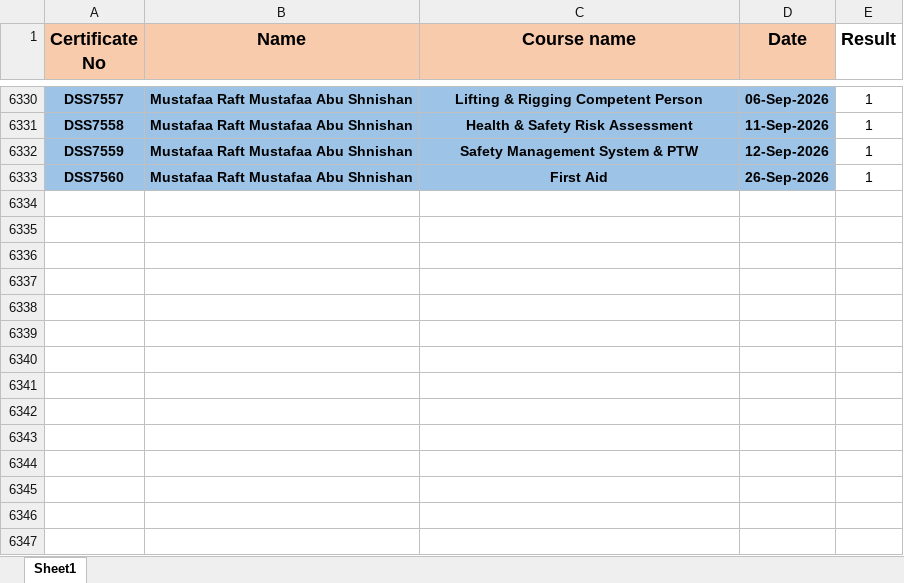
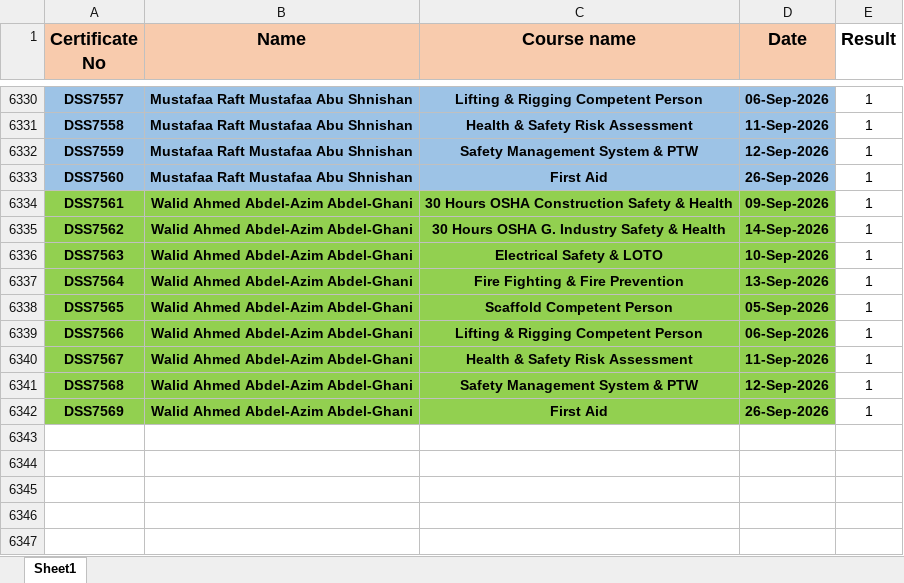
Before and after one commit to ahmedbendarey111/DSS_2025, an Excel workbook: DSS.xlsx, sheet Sheet1, drawn as a sheet; only a part is shown, gaps mark what is left out; values as stored, in another font and other column widths than the file's, no borders; the diff names each change by its address in the sheet, - before the commit and + after, or states it on an @@ line.

Commit message:
Add files via upload

```diff
--- a/DSS.xlsx (sheet Sheet1)
+++ b/DSS.xlsx (sheet Sheet1)
-row 6334: (empty)
+row 6334: DSS7561 | Walid Ahmed Abdel-Azim Abdel-Ghani | 30 Hours OSHA Construction Safety & Health | 09-Sep-2026 | 1
-A6334:D6342 fill: none
+A6334:D6342 fill: #92D050
-row 6335: (empty)
+row 6335: DSS7562 | Walid Ahmed Abdel-Azim Abdel-Ghani | 30 Hours OSHA G. Industry Safety & Health | 14-Sep-2026 | 1
-row 6336: (empty)
+row 6336: DSS7563 | Walid Ahmed Abdel-Azim Abdel-Ghani | Electrical Safety & LOTO | 10-Sep-2026 | 1
-row 6337: (empty)
+row 6337: DSS7564 | Walid Ahmed Abdel-Azim Abdel-Ghani | Fire Fighting & Fire Prevention | 13-Sep-2026 | 1
-row 6338: (empty)
+row 6338: DSS7565 | Walid Ahmed Abdel-Azim Abdel-Ghani | Scaffold Competent Person | 05-Sep-2026 | 1
-row 6339: (empty)
+row 6339: DSS7566 | Walid Ahmed Abdel-Azim Abdel-Ghani | Lifting & Rigging Competent Person | 06-Sep-2026 | 1
-row 6340: (empty)
+row 6340: DSS7567 | Walid Ahmed Abdel-Azim Abdel-Ghani | Health & Safety Risk Assessment | 11-Sep-2026 | 1
-row 6341: (empty)
+row 6341: DSS7568 | Walid Ahmed Abdel-Azim Abdel-Ghani | Safety Management System & PTW | 12-Sep-2026 | 1
-row 6342: (empty)
+row 6342: DSS7569 | Walid Ahmed Abdel-Azim Abdel-Ghani | First Aid | 26-Sep-2026 | 1
```
